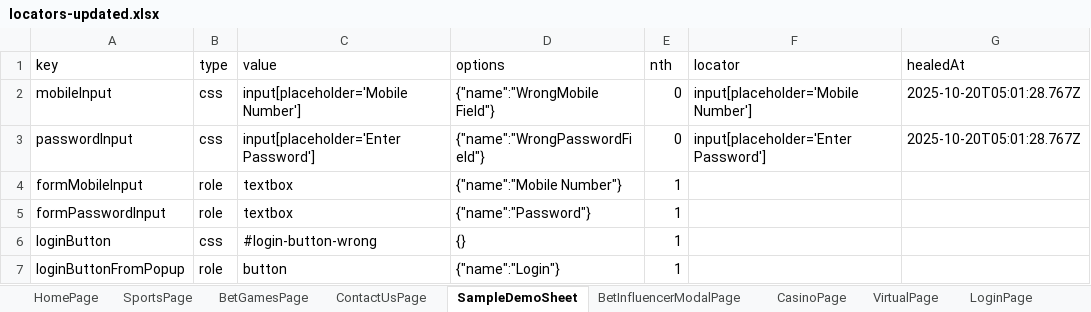
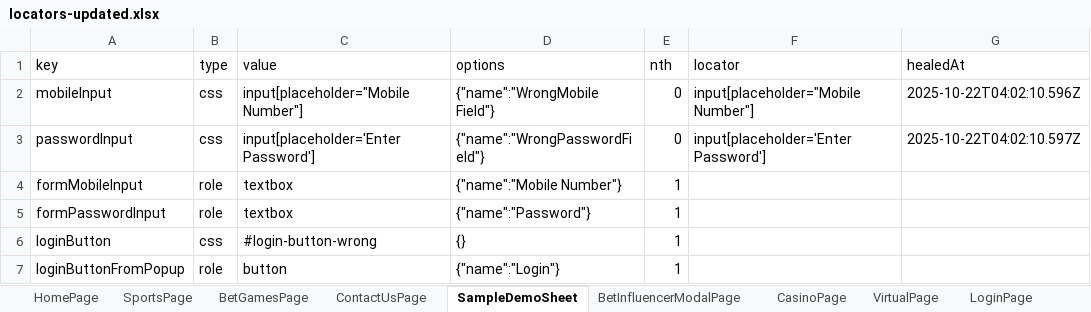
Before and after one commit to betway-don/Betway-Automation, an Excel workbook: locators-updated.xlsx, sheet SampleDemoSheet, drawn as a sheet; only a part is shown; values as stored, in another font and other column widths than the file's, no borders; the diff names each change by its address in the sheet, - before the commit and + after, or states it on an @@ line.

```diff
--- a/locators-updated.xlsx (sheet SampleDemoSheet)
+++ b/locators-updated.xlsx (sheet SampleDemoSheet)
-C2 (value): input[placeholder='Mobile Number']
+C2 (value): input[placeholder="Mobile Number"]
-F2 (locator): input[placeholder='Mobile Number']
+F2 (locator): input[placeholder="Mobile Number"]
-G2 (healedAt): 2025-10-20T05:01:28.767Z
+G2 (healedAt): 2025-10-22T04:02:10.596Z
-G3 (healedAt): 2025-10-20T05:01:28.767Z
+G3 (healedAt): 2025-10-22T04:02:10.597Z
```
Also changed, not shown: 4 other files.
